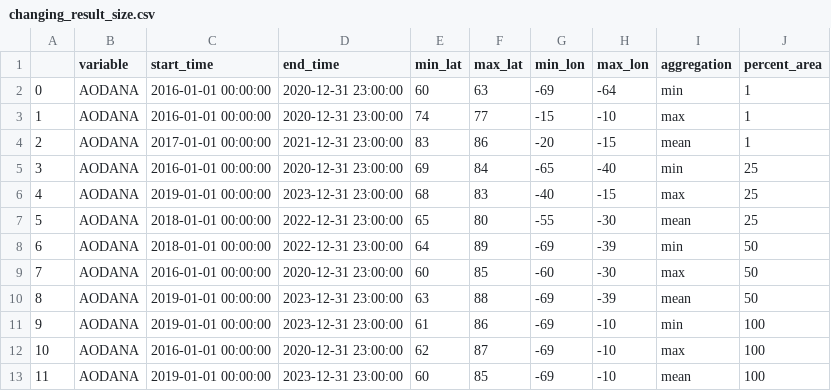
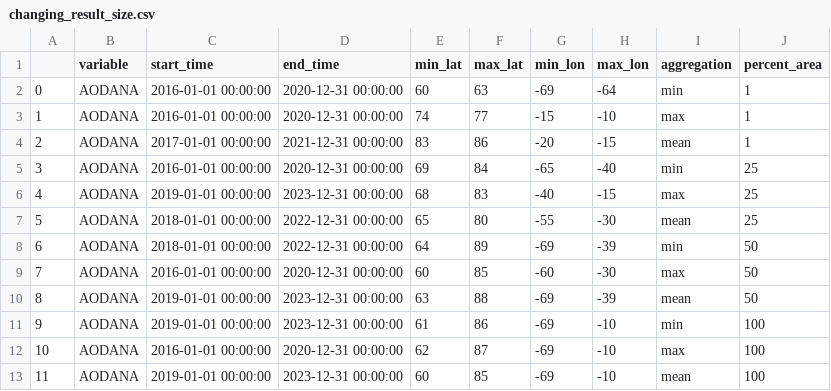
Before and after one commit to iharp3/merra_2, a CSV file: experiments/queries/changing_result_size.csv, drawn as a sheet.

```diff
--- a/experiments/queries/changing_result_size.csv
+++ b/experiments/queries/changing_result_size.csv
@@ -1,13 +1,13 @@
 ,variable,start_time,end_time,min_lat,max_lat,min_lon,max_lon,aggregation,percent_area
-0,AODANA,2016-01-01 00:00:00,2020-12-31 23:00:00,60,63,-69,-64,min,1
-1,AODANA,2016-01-01 00:00:00,2020-12-31 23:00:00,74,77,-15,-10,max,1
-2,AODANA,2017-01-01 00:00:00,2021-12-31 23:00:00,83,86,-20,-15,mean,1
-3,AODANA,2016-01-01 00:00:00,2020-12-31 23:00:00,69,84,-65,-40,min,25
-4,AODANA,2019-01-01 00:00:00,2023-12-31 23:00:00,68,83,-40,-15,max,25
-5,AODANA,2018-01-01 00:00:00,2022-12-31 23:00:00,65,80,-55,-30,mean,25
-6,AODANA,2018-01-01 00:00:00,2022-12-31 23:00:00,64,89,-69,-39,min,50
-7,AODANA,2016-01-01 00:00:00,2020-12-31 23:00:00,60,85,-60,-30,max,50
-8,AODANA,2019-01-01 00:00:00,2023-12-31 23:00:00,63,88,-69,-39,mean,50
-9,AODANA,2019-01-01 00:00:00,2023-12-31 23:00:00,61,86,-69,-10,min,100
-10,AODANA,2016-01-01 00:00:00,2020-12-31 23:00:00,62,87,-69,-10,max,100
-11,AODANA,2019-01-01 00:00:00,2023-12-31 23:00:00,60,85,-69,-10,mean,100
+0,AODANA,2016-01-01 00:00:00,2020-12-31 00:00:00,60,63,-69,-64,min,1
+1,AODANA,2016-01-01 00:00:00,2020-12-31 00:00:00,74,77,-15,-10,max,1
+2,AODANA,2017-01-01 00:00:00,2021-12-31 00:00:00,83,86,-20,-15,mean,1
+3,AODANA,2016-01-01 00:00:00,2020-12-31 00:00:00,69,84,-65,-40,min,25
+4,AODANA,2019-01-01 00:00:00,2023-12-31 00:00:00,68,83,-40,-15,max,25
+5,AODANA,2018-01-01 00:00:00,2022-12-31 00:00:00,65,80,-55,-30,mean,25
+6,AODANA,2018-01-01 00:00:00,2022-12-31 00:00:00,64,89,-69,-39,min,50
+7,AODANA,2016-01-01 00:00:00,2020-12-31 00:00:00,60,85,-60,-30,max,50
+8,AODANA,2019-01-01 00:00:00,2023-12-31 00:00:00,63,88,-69,-39,mean,50
+9,AODANA,2019-01-01 00:00:00,2023-12-31 00:00:00,61,86,-69,-10,min,100
+10,AODANA,2016-01-01 00:00:00,2020-12-31 00:00:00,62,87,-69,-10,max,100
+11,AODANA,2019-01-01 00:00:00,2023-12-31 00:00:00,60,85,-69,-10,mean,100
```
Also changed, not shown: experiments/queries/changing_resolutions.csv, 5 other files.
